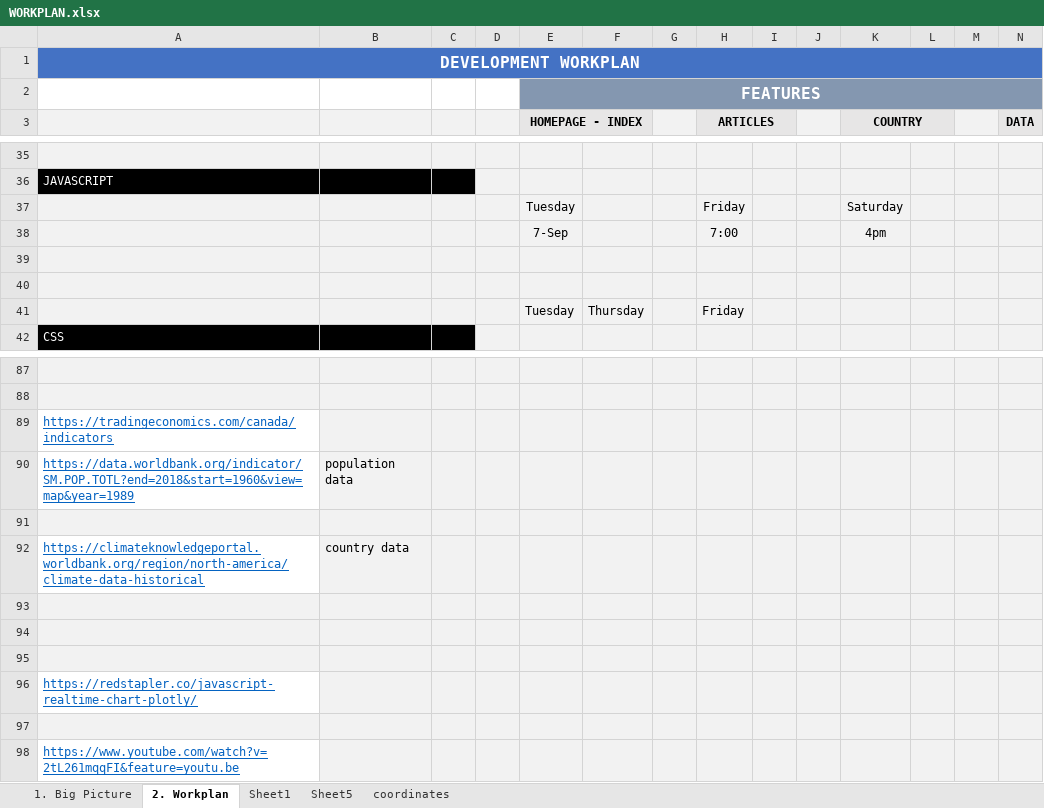
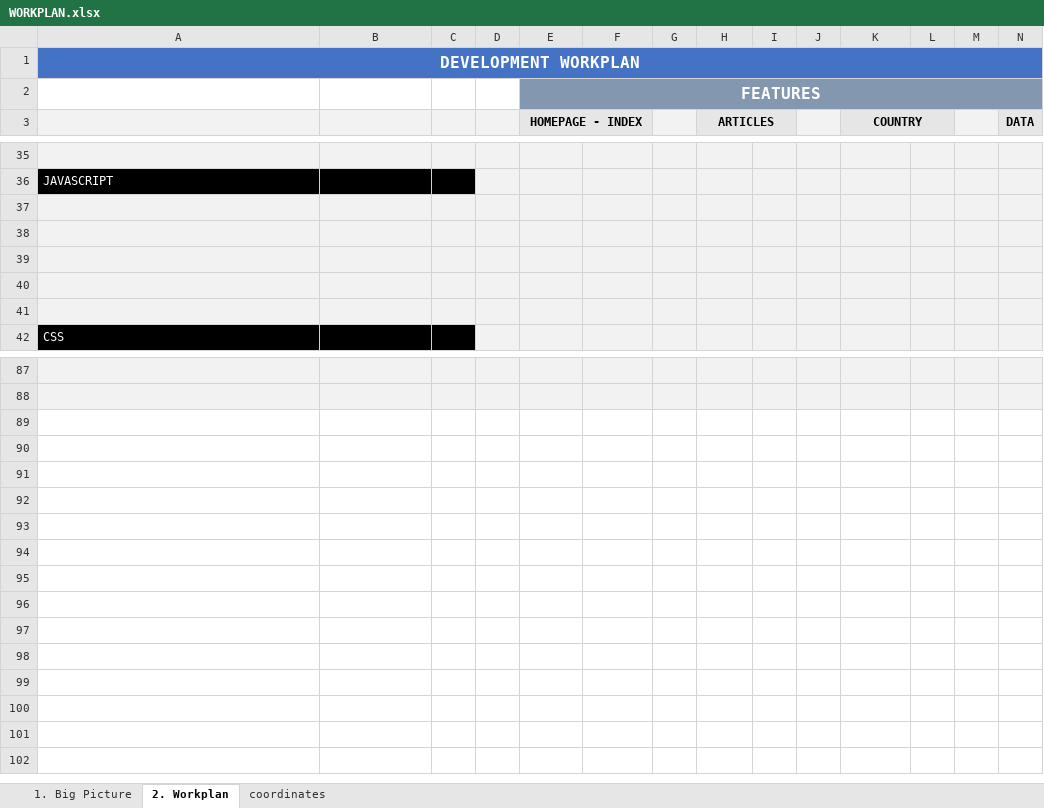
Before and after one commit to jhenvi/Enviromental_Indicators_App, an Excel workbook: resources/WORKPLAN.xlsx, sheet 2. Workplan, drawn as a sheet; only a part is shown, gaps mark what is left out; values as stored, in another font and other column widths than the file's, no borders; removed rows and columns are numbered as before the commit, all else as after; rows hold the shown columns only; the diff covers the shown part only; the diff names each change by its address in the sheet, - before the commit and + after, or states it on an @@ line.

Commit message:
Update WORKPLAN.xlsx

```diff
--- a/resources/WORKPLAN.xlsx (sheet 2. Workplan)
+++ b/resources/WORKPLAN.xlsx (sheet 2. Workplan)
-sheet tab: Sheet1
-sheet tab: Sheet5
-row 37:  |  |  |  | Tuesday |  |  | Friday |  |  | Saturday
-row 38:  |  |  |  | 7-Sep |  |  | 7:00 |  |  | 4pm
-row 39:  |  |  |  | Tuesday | Thursday |  | Friday
+row 39: (empty)
+row 40: (empty)
+row 41: (empty)
@@ row 89 hidden: https://tradingeconomics.com/canada/indicators @@
@@ row 90 hidden: https://data.worldbank.org/indicator/SM.POP.TOTL?end=2018&start=1960&view=map&year=1989 | population data @@
-row 91: (empty)
@@ row 92 hidden: https://climateknowledgeportal.worldbank.org/region/north-america/climate-data-historical | country data @@
-row 93: (empty)
-row 94: (empty)
-row 95: (empty)
@@ row 96 hidden: https://redstapler.co/javascript-realtime-chart-plotly/ @@
-row 97: (empty)
@@ row 98 hidden: https://www.youtube.com/watch?v=2tL261mqqFI&feature=youtu.be @@
```
Also changed, not shown: 2 added rows, 2 removed rows, 26 edited cells, cell formats and merged cells elsewhere in this sheet.
